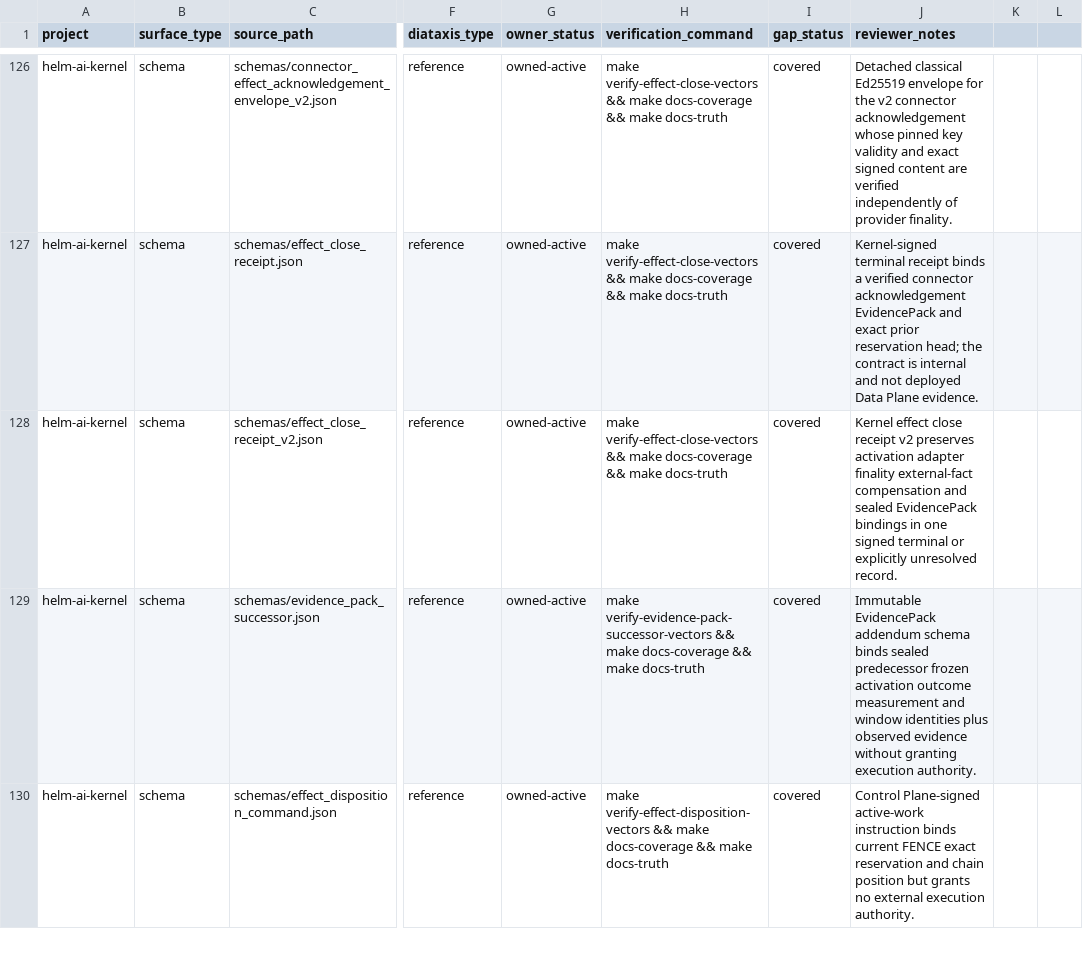
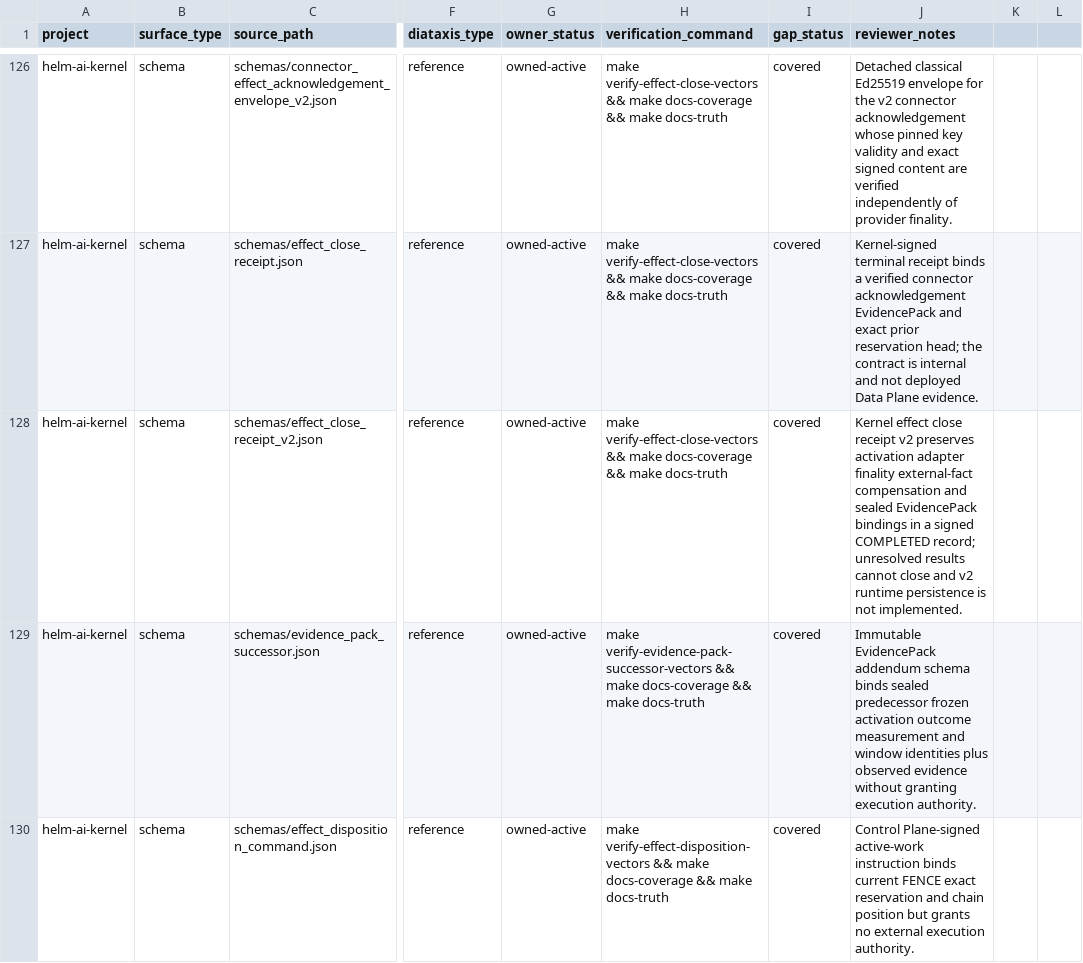
Before and after one commit to Mindburn-Labs/helm-ai-kernel, a CSV file: docs/documentation-coverage.csv, drawn as a sheet; only a part is shown, gaps mark what is left out; the diff names each change by its address in the sheet, - before the commit and + after, or states it on an @@ line.

Commit message:
Document effect close v2 contract-only boundary

```diff
--- a/docs/documentation-coverage.csv
+++ b/docs/documentation-coverage.csv
-J128 (reviewer_notes): …bindings in one signed terminal or explicitly unresolved record.
+J128 (reviewer_notes): …bindings in a signed COMPLETED record; unresolved results cannot close and v2 runtime persistence is not implemented.
```
Also changed, not shown: 1 other file.
